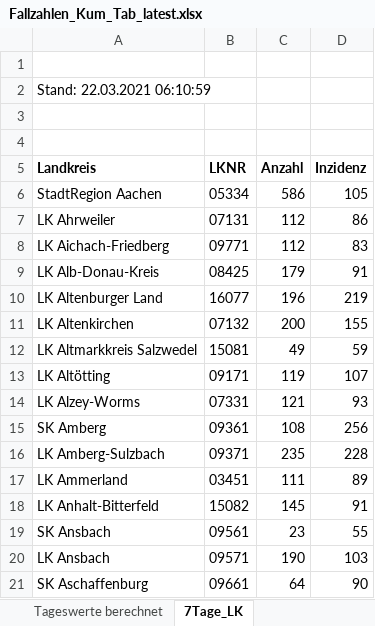
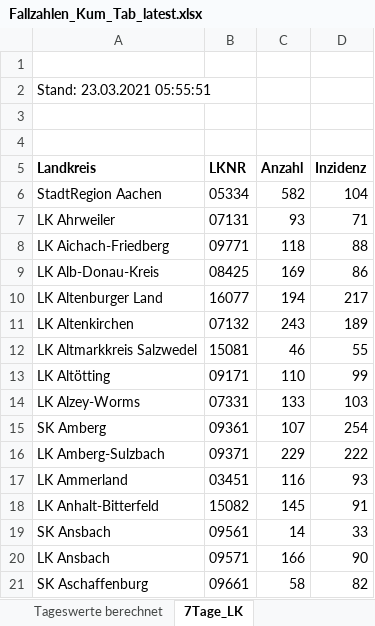
Before and after one commit to micb25/RKI_COVID19_DATA, an Excel workbook: Fallzahlen/raw_data/Fallzahlen_Kum_Tab_latest.xlsx, sheet 7Tage_LK, drawn as a sheet; only a part is shown; values as stored, in another font and other column widths than the file's, no borders; the diff covers the shown part only; the diff names each change by its address in the sheet, - before the commit and + after, or states it on an @@ line.

```diff
--- a/Fallzahlen/raw_data/Fallzahlen_Kum_Tab_latest.xlsx (sheet 7Tage_LK)
+++ b/Fallzahlen/raw_data/Fallzahlen_Kum_Tab_latest.xlsx (sheet 7Tage_LK)
-A2 (Landkreis): Stand: 22.03.2021 06:10:59
+A2 (Landkreis): Stand: 23.03.2021 05:55:51
-C6 (Anzahl): 586
+C6 (Anzahl): 582
-D6 (Inzidenz): 105
+D6 (Inzidenz): 104
-C7 (Anzahl): 112
+C7 (Anzahl): 93
-D7 (Inzidenz): 86
+D7 (Inzidenz): 71
-C8 (Anzahl): 112
+C8 (Anzahl): 118
-D8 (Inzidenz): 83
+D8 (Inzidenz): 88
-C9 (Anzahl): 179
+C9 (Anzahl): 169
-D9 (Inzidenz): 91
+D9 (Inzidenz): 86
-C10 (Anzahl): 196
+C10 (Anzahl): 194
-D10 (Inzidenz): 219
+D10 (Inzidenz): 217
-C11 (Anzahl): 200
+C11 (Anzahl): 243
-D11 (Inzidenz): 155
+D11 (Inzidenz): 189
-C12 (Anzahl): 49
+C12 (Anzahl): 46
-D12 (Inzidenz): 59
+D12 (Inzidenz): 55
-C13 (Anzahl): 119
+C13 (Anzahl): 110
-D13 (Inzidenz): 107
+D13 (Inzidenz): 99
-C14 (Anzahl): 121
+C14 (Anzahl): 133
-D14 (Inzidenz): 93
+D14 (Inzidenz): 103
-C15 (Anzahl): 108
+C15 (Anzahl): 107
-D15 (Inzidenz): 256
+D15 (Inzidenz): 254
-C16 (Anzahl): 235
+C16 (Anzahl): 229
-D16 (Inzidenz): 228
+D16 (Inzidenz): 222
-C17 (Anzahl): 111
+C17 (Anzahl): 116
-D17 (Inzidenz): 89
+D17 (Inzidenz): 93
-C19 (Anzahl): 23
+C19 (Anzahl): 14
-D19 (Inzidenz): 55
+D19 (Inzidenz): 33
-C20 (Anzahl): 190
+C20 (Anzahl): 166
-D20 (Inzidenz): 103
+D20 (Inzidenz): 90
-C21 (Anzahl): 64
+C21 (Anzahl): 58
-D21 (Inzidenz): 90
+D21 (Inzidenz): 82
```
Also changed, not shown: 727 edited cells elsewhere in this sheet, sheet Tageswerte berechnet, sheet BL_7-Tage-Fallzahlen, sheet BL_7-Tage-Inzidenz, sheet Fälle-Todesfälle-gesamt, Fallzahlen/raw_data/Fallzahlen_Archiv_latest.xlsx, 49 other files.
